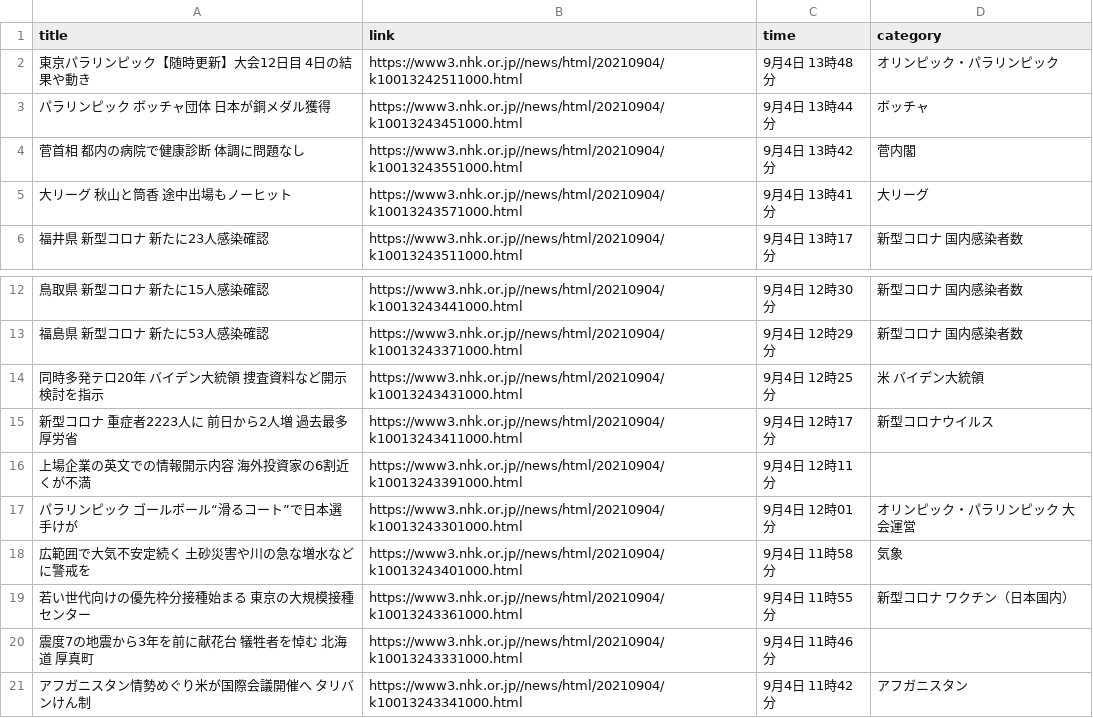
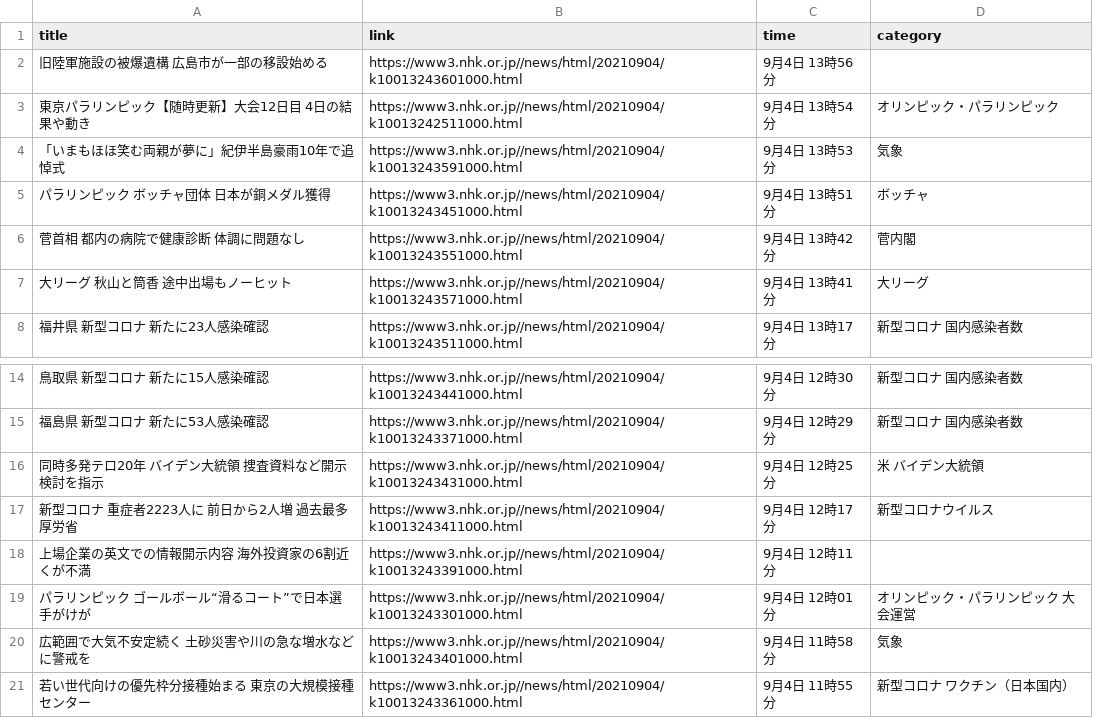
Before and after one commit to Hiromisa/autoscrape_NHK, a CSV file: nhk-latest20news.csv, drawn as a sheet; only a part is shown, gaps mark what is left out.

```diff
--- a/nhk-latest20news.csv
+++ b/nhk-latest20news.csv
@@ -1,4 +1,6 @@
 title,link,time,category
-東京パラリンピック【随時更新】大会12日目 4日の結果や動き,https://www3.nhk.or.jp//news/html/20210904/k10013242511000.html,9月4日 13時48分,オリンピック・パラリンピック
-パラリンピック ボッチャ団体 日本が銅メダル獲得,https://www3.nhk.or.jp//news/html/20210904/k10013243451000.html,9月4日 13時44分,ボッチャ
+旧陸軍施設の被爆遺構 広島市が一部の移設始める,https://www3.nhk.or.jp//news/html/20210904/k10013243601000.html,9月4日 13時56分,
+東京パラリンピック【随時更新】大会12日目 4日の結果や動き,https://www3.nhk.or.jp//news/html/20210904/k10013242511000.html,9月4日 13時54分,オリンピック・パラリンピック
+「いまもほほ笑む両親が夢に」紀伊半島豪雨10年で追悼式,https://www3.nhk.or.jp//news/html/20210904/k10013243591000.html,9月4日 13時53分,気象
+パラリンピック ボッチャ団体 日本が銅メダル獲得,https://www3.nhk.or.jp//news/html/20210904/k10013243451000.html,9月4日 13時51分,ボッチャ
 菅首相 都内の病院で健康診断 体調に問題なし,https://www3.nhk.or.jp//news/html/20210904/k10013243551000.html,9月4日 13時42分,菅内閣
@@ -16,6 +18,4 @@ title,link,time,category
 上場企業の英文での情報開示内容 海外投資家の6割近くが不満,https://www3.nhk.or.jp//news/html/20210904/k10013243391000.html,9月4日 12時11分,
-パラリンピック ゴールボール“滑るコート”で日本選手けが,https://www3.nhk.or.jp//news/html/20210904/k10013243301000.html,9月4日 12時01分,オリンピック・パラリンピック　大会運営
+パラリンピック ゴールボール“滑るコート”で日本選手がけが,https://www3.nhk.or.jp//news/html/20210904/k10013243301000.html,9月4日 12時01分,オリンピック・パラリンピック　大会運営
 広範囲で大気不安定続く 土砂災害や川の急な増水などに警戒を,https://www3.nhk.or.jp//news/html/20210904/k10013243401000.html,9月4日 11時58分,気象
 若い世代向けの優先枠分接種始まる 東京の大規模接種センター,https://www3.nhk.or.jp//news/html/20210904/k10013243361000.html,9月4日 11時55分,新型コロナ ワクチン（日本国内）
-震度7の地震から3年を前に献花台 犠牲者を悼む 北海道 厚真町,https://www3.nhk.or.jp//news/html/20210904/k10013243331000.html,9月4日 11時46分,
-アフガニスタン情勢めぐり米が国際会議開催へ タリバンけん制,https://www3.nhk.or.jp//news/html/20210904/k10013243341000.html,9月4日 11時42分,アフガニスタン
```
